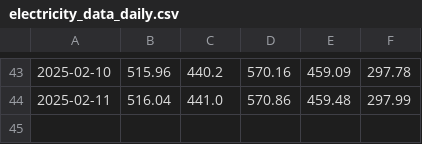
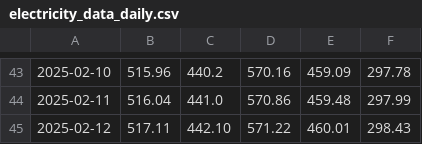
Before and after one commit to lxlxlxhere/AN6007, a CSV file: electricity_data_daily.csv, drawn as a sheet; only a part is shown, gaps mark what is left out; the diff names each change by its address in the sheet, - before the commit and + after, or states it on an @@ line.

```diff
--- a/electricity_data_daily.csv
+++ b/electricity_data_daily.csv
+row 45: 2025-02-12 | 517.11 | 442.10 | 571.22 | 460.01 | 298.43
```
Also changed, not shown: electricity_data_today.csv, 9 other files.
